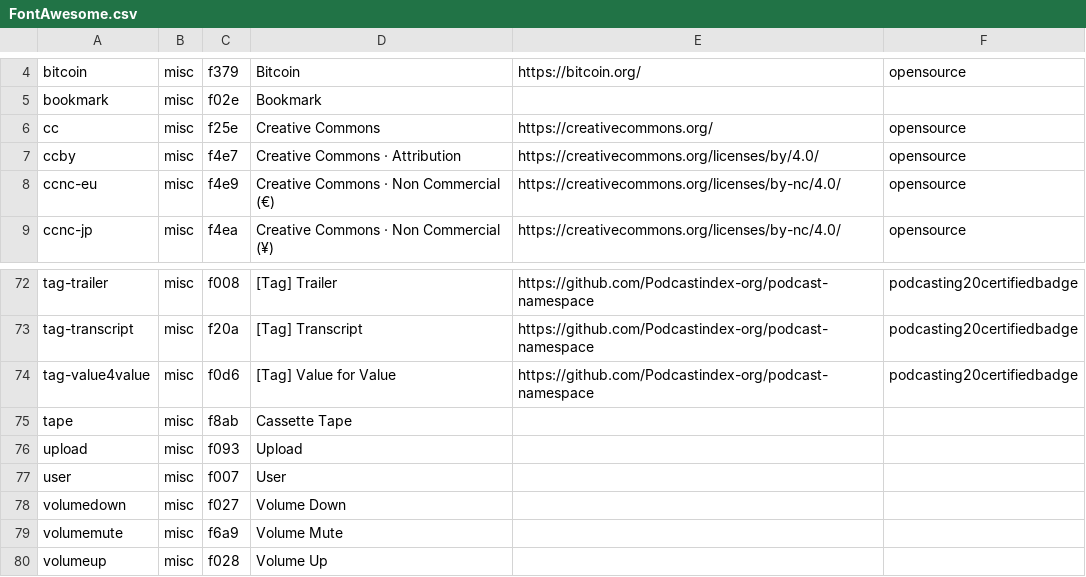
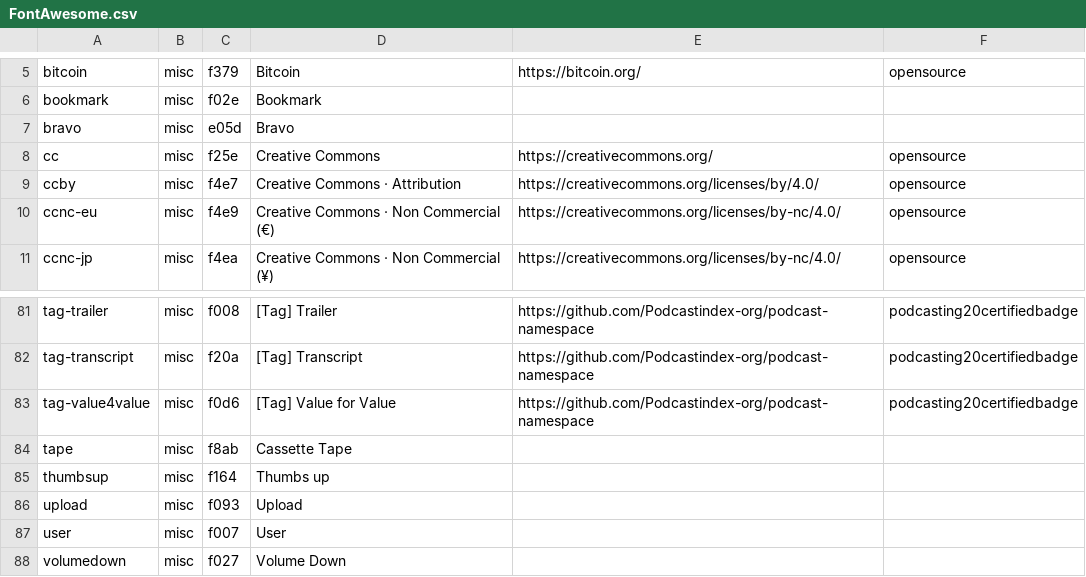
Before and after one commit to leoherzog/podcastfont, a CSV file: src/character-map/FontAwesome.csv, drawn as a sheet; only a part is shown, gaps mark what is left out; the shorter side is filled out with more unchanged rows; the diff covers the shown part only.

```diff
--- a/src/character-map/FontAwesome.csv
+++ b/src/character-map/FontAwesome.csv
@@ -5,2 +6,3 @@ bitcoin;misc;f379;Bitcoin;https://bitcoin.org/;opensource
 bookmark;misc;f02e;Bookmark;;
+bravo;misc;e05d;Bravo;;
 cc;misc;f25e;Creative Commons;https://creativecommons.org/;opensource
@@ -75,2 +84,3 @@ tag-value4value;misc;f0d6;[Tag] Value for Value;https://github.com/Podcastindex-
 tape;misc;f8ab;Cassette Tape;;
+thumbsup;misc;f164;Thumbs up;;
 upload;misc;f093;Upload;;
```
Also changed, not shown: 8 added rows elsewhere in this file, 10 other files.
